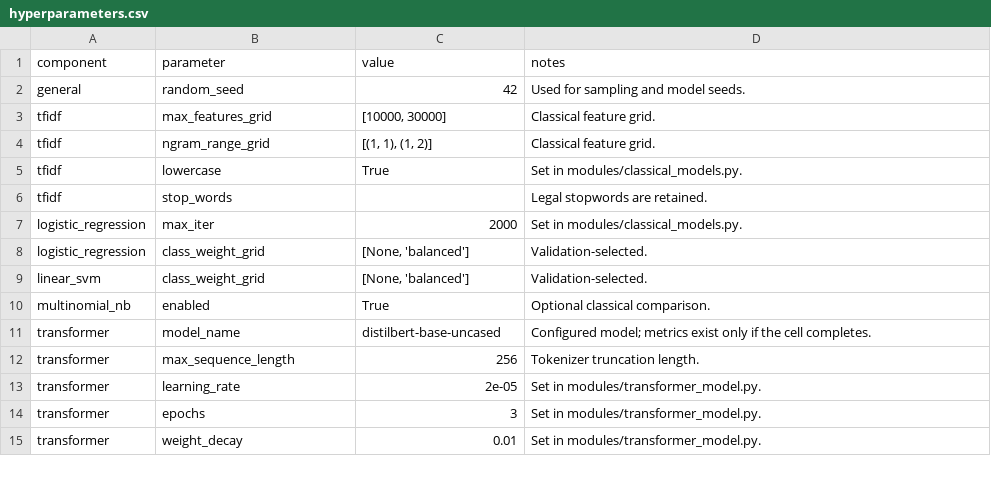
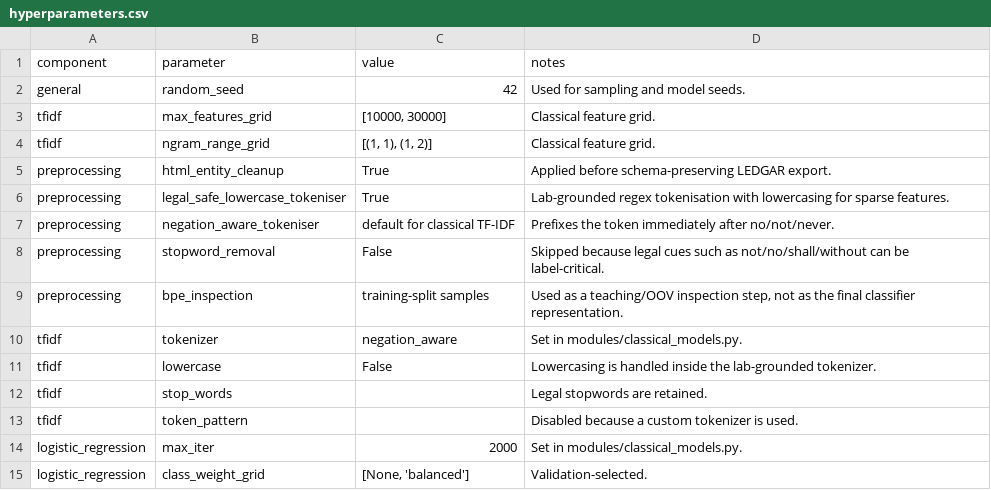
Before and after one commit to YBenjaminPCondori/Natural-Language-Processing, a CSV file: outputs/hyperparameters.csv, drawn as a sheet; only a part is shown; the shorter side is filled out with more unchanged rows.

Commit message:
Implemented preprocessing for secondary dataset CAUD

```diff
--- a/outputs/hyperparameters.csv
+++ b/outputs/hyperparameters.csv
@@ -4,4 +4,11 @@ tfidf,max_features_grid,"[10000, 30000]",Classical feature grid.
 tfidf,ngram_range_grid,"[(1, 1), (1, 2)]",Classical feature grid.
-tfidf,lowercase,True,Set in modules/classical_models.py.
+preprocessing,html_entity_cleanup,True,Applied before schema-preserving LEDGAR export.
+preprocessing,legal_safe_lowercase_tokeniser,True,Lab-grounded regex tokenisation with lowercasing for sparse features.
+preprocessing,negation_aware_tokeniser,default for classical TF-IDF,Prefixes the token immediately after no/not/never.
+preprocessing,stopword_removal,False,Skipped because legal cues such as not/no/shall/without can be label-critical.
+preprocessing,bpe_inspection,training-split samples,"Used as a teaching/OOV inspection step, not as the final classifier representation."
+tfidf,tokenizer,negation_aware,Set in modules/classical_models.py.
+tfidf,lowercase,False,Lowercasing is handled inside the lab-grounded tokenizer.
 tfidf,stop_words,,Legal stopwords are retained.
+tfidf,token_pattern,,Disabled because a custom tokenizer is used.
 logistic_regression,max_iter,2000,Set in modules/classical_models.py.
```
Also changed, not shown: 42 other files.
